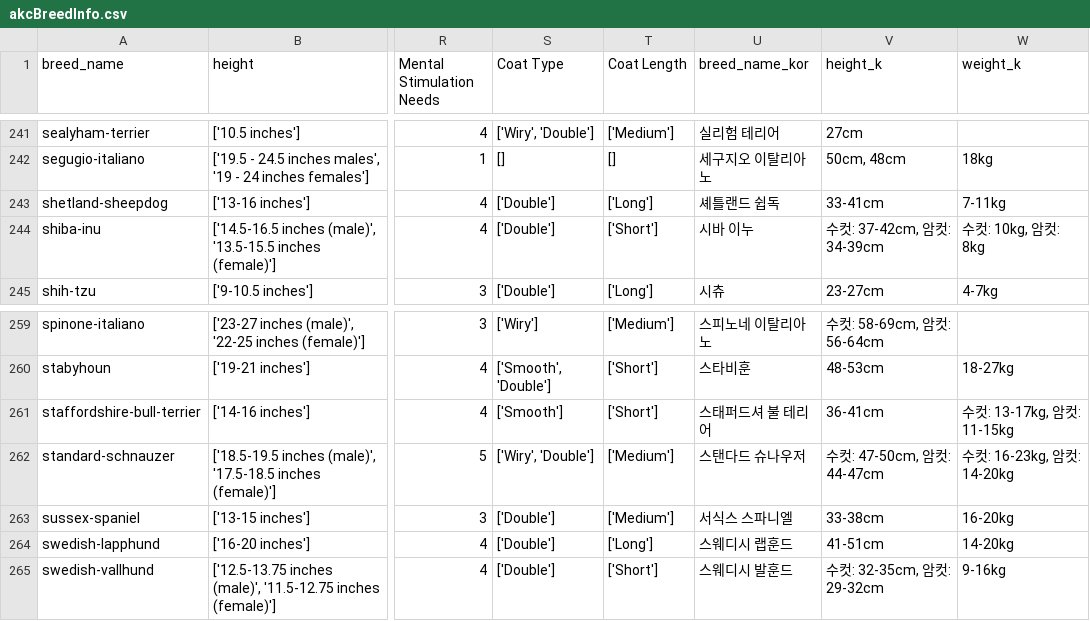
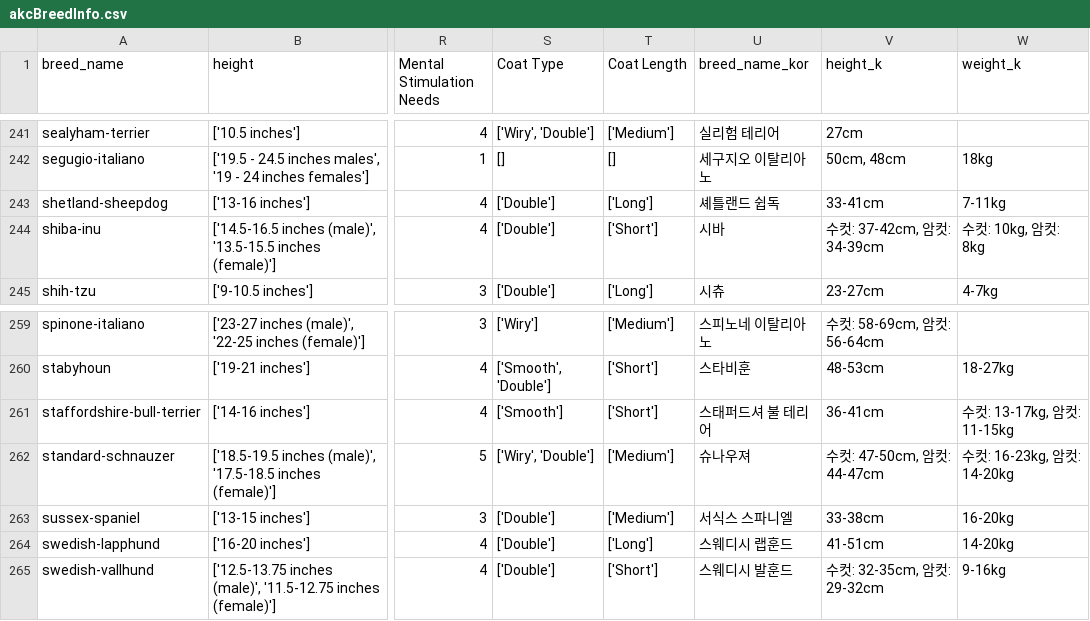
Before and after one commit to hjsh200219/petpension, a CSV file: static/database/akcBreedInfo.csv, drawn as a sheet; only a part is shown, gaps mark what is left out; the diff covers the shown part only; the diff names each change by its address in the sheet, - before the commit and + after, or states it on an @@ line.

```diff
--- a/static/database/akcBreedInfo.csv
+++ b/static/database/akcBreedInfo.csv
-U244 (breed_name_kor): 시바 이누
+U244 (breed_name_kor): 시바
-U262 (breed_name_kor): 스탠다드 슈나우저
+U262 (breed_name_kor): 슈나우져
```
Also changed, not shown: 14 edited cells elsewhere in this file, static/database/보호소코드.csv, 18 other files.
